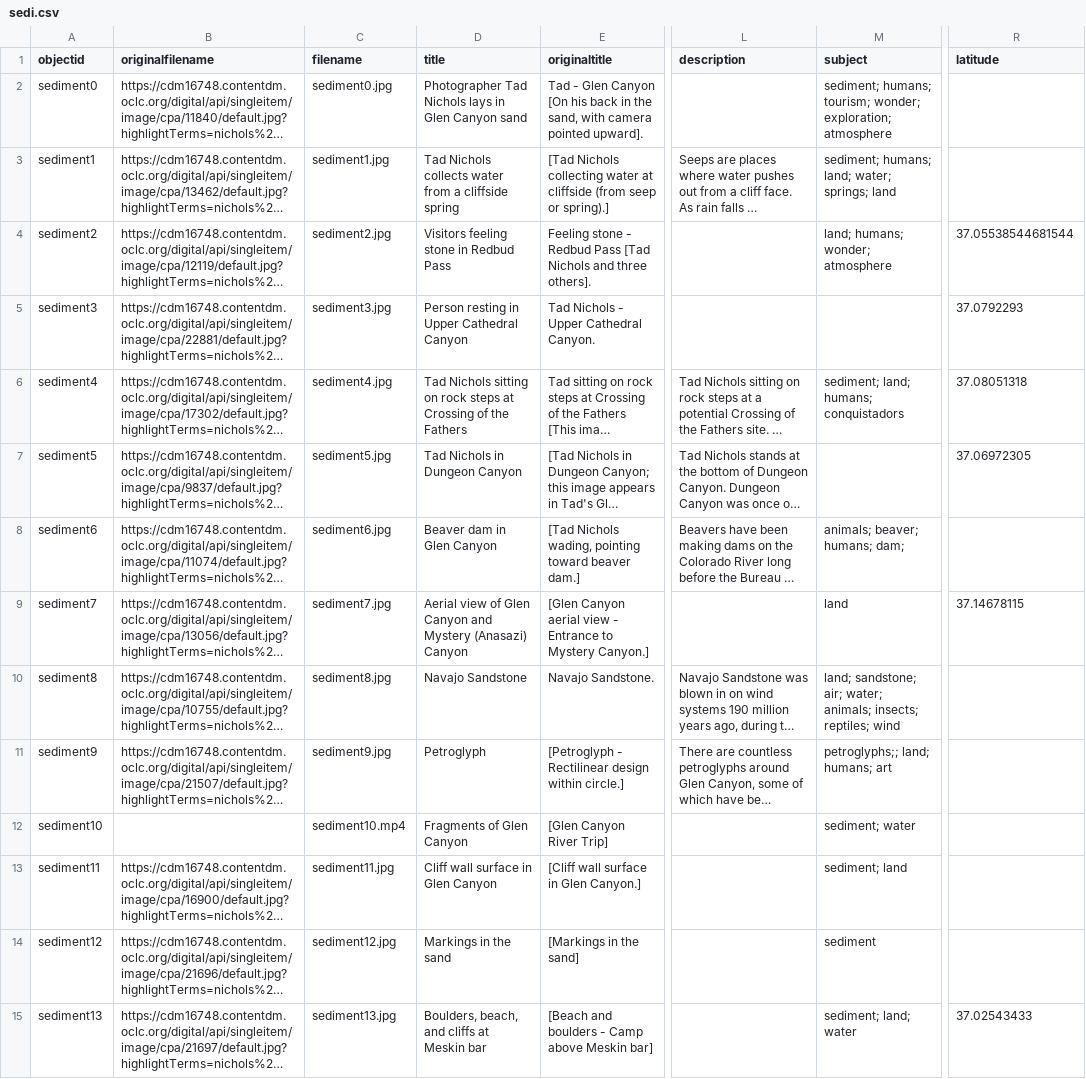
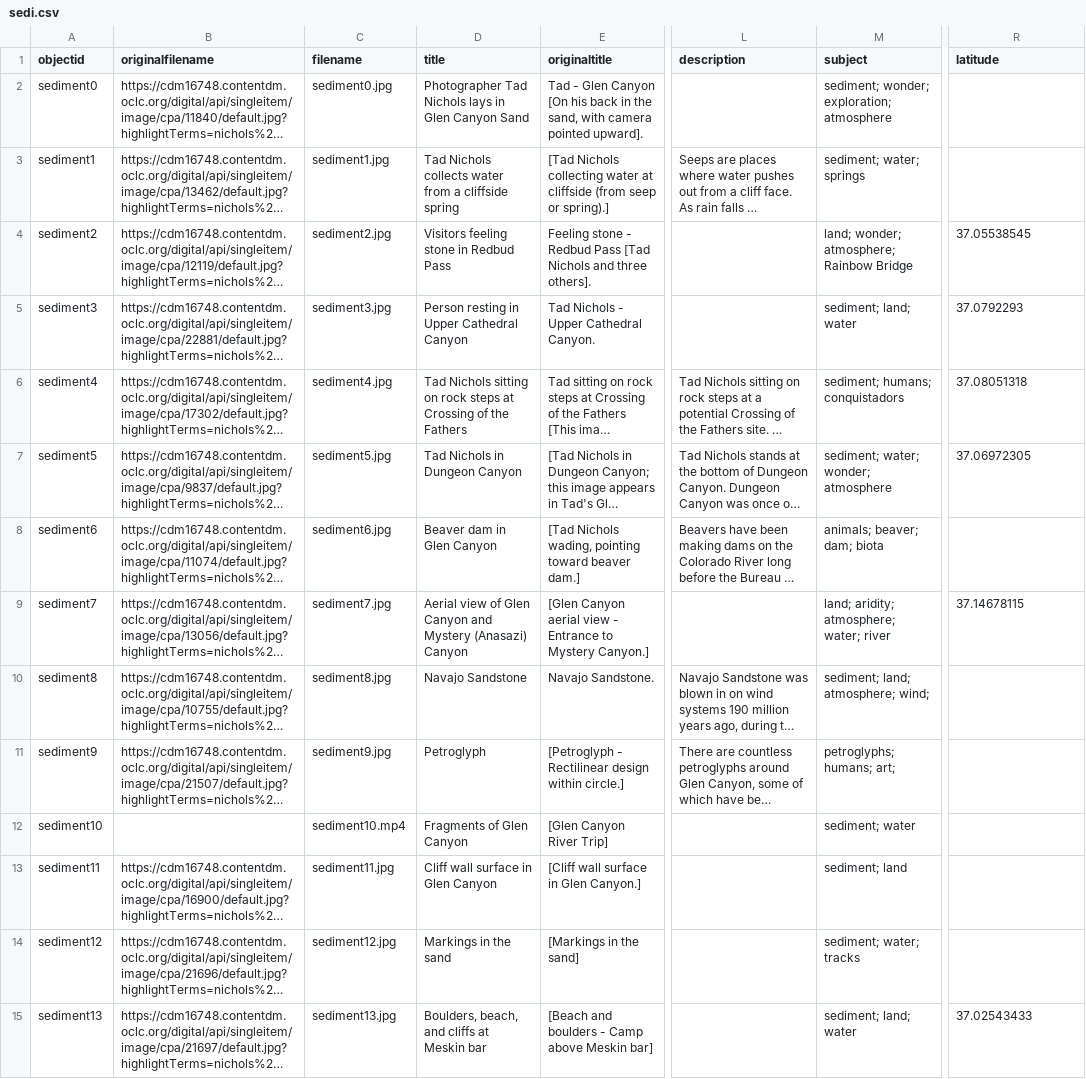
Before and after one commit to thecdil/sediment, a CSV file: _data/sedi.csv, drawn as a sheet; only a part is shown, gaps mark what is left out; long unchanged cells end in …; the diff covers the shown part only; the diff names each change by its address in the sheet, - before the commit and + after, or states it on an @@ line.

Commit message:
updated humans, biota, subjects

```diff
--- a/_data/sedi.csv
+++ b/_data/sedi.csv
-D2 (title): …Glen Canyon sand
+D2 (title): …Glen Canyon Sand
-M2 (subject): sediment; humans; tourism; wonder; exploration;…
+M2 (subject): sediment; wonder; exploration;…
-M3 (subject): sediment; humans; land; water; springs; land
+M3 (subject): sediment; water; springs
-M4 (subject): land; humans; wonder; atmosphere
+M4 (subject): land; wonder; atmosphere; Rainbow Bridge
-R4 (latitude): 37.05538544681544
+R4 (latitude): 37.05538545
-M5 (subject): (empty)
+M5 (subject): sediment; land; water
-M6 (subject): sediment; land; humans; conquistadors
+M6 (subject): sediment; humans; conquistadors
-M7 (subject): (empty)
+M7 (subject): sediment; water; wonder; atmosphere
-M8 (subject): animals; beaver; humans; dam;
+M8 (subject): animals; beaver; dam; biota
-M9 (subject): land
+M9 (subject): land; aridity; atmosphere; water; river
-M10 (subject): land; sandstone; air; water; animals; insects; reptiles; wind
+M10 (subject): sediment; land; atmosphere; wind;
-M11 (subject): petroglyphs;; land; humans; art
+M11 (subject): petroglyphs; humans; art;
-M14 (subject): sediment
+M14 (subject): sediment; water; tracks
```
Also changed, not shown: 1 added row and 127 edited cells elsewhere in this file, _data/config-nav.csv, objects/object_list.csv, 15 other files.
